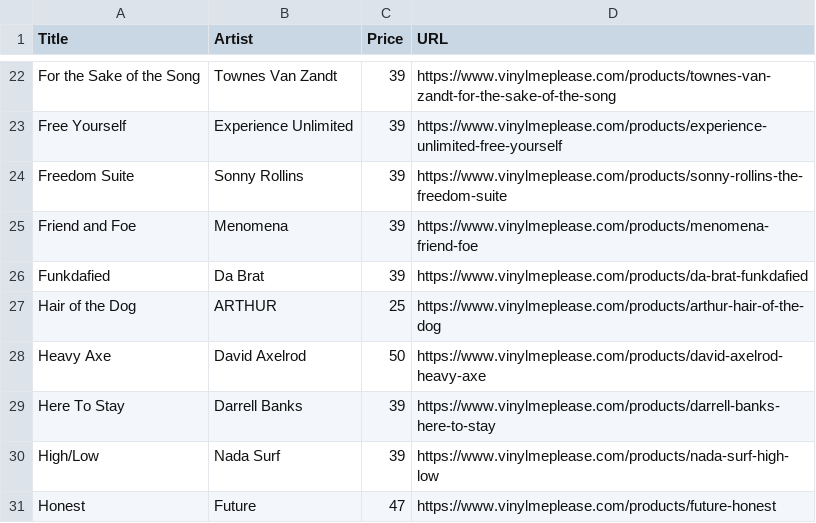
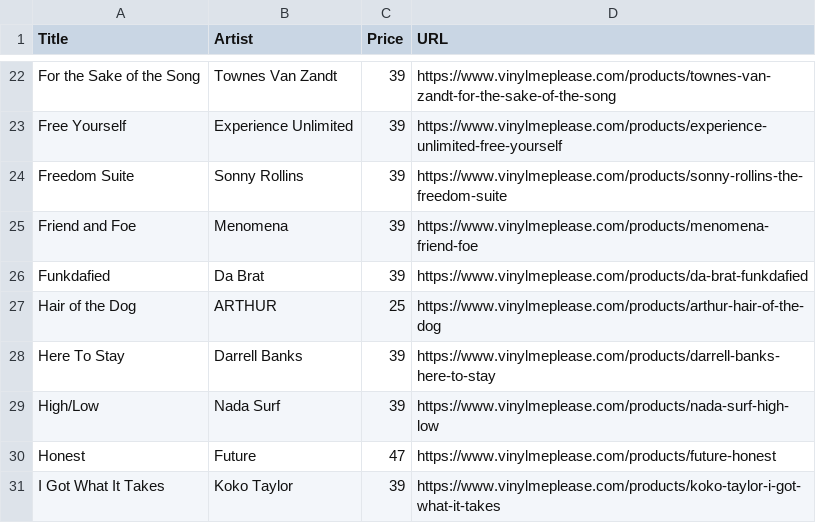
Before and after one commit to sircrumpet/vmp-swaps, a CSV file: VMP_Swaps.csv, drawn as a sheet; only a part is shown, gaps mark what is left out; the shorter side is filled out with more unchanged rows.

Commit message:
1 swap removed
  Title: Heavy Axe
  Artist: David Axelrod
  Price: 50
  URL: https://www.vinylmeplease.com/products/david-axelrod-heavy-axe

[skip ci]

```diff
--- a/VMP_Swaps.csv
+++ b/VMP_Swaps.csv
@@ -27,3 +27,2 @@ Title,Artist,Price,URL
 "Hair of the Dog","ARTHUR",25,"https://www.vinylmeplease.com/products/arthur-hair-of-the-dog"
-"Heavy Axe","David Axelrod",50,"https://www.vinylmeplease.com/products/david-axelrod-heavy-axe"
 "Here To Stay","Darrell Banks",39,"https://www.vinylmeplease.com/products/darrell-banks-here-to-stay"
```
